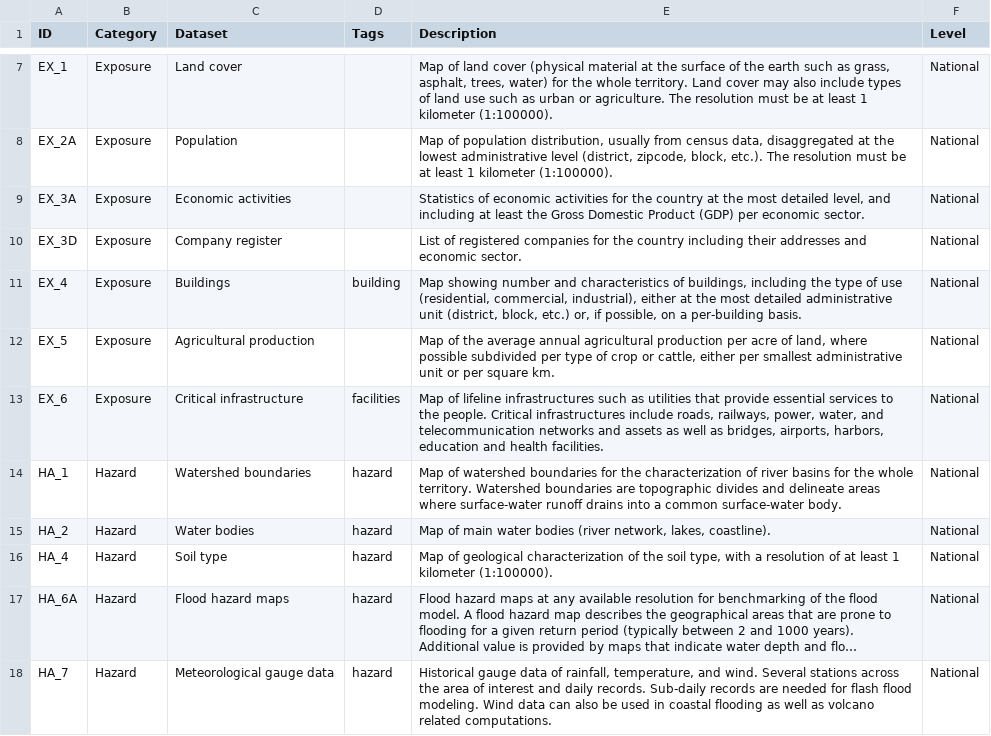
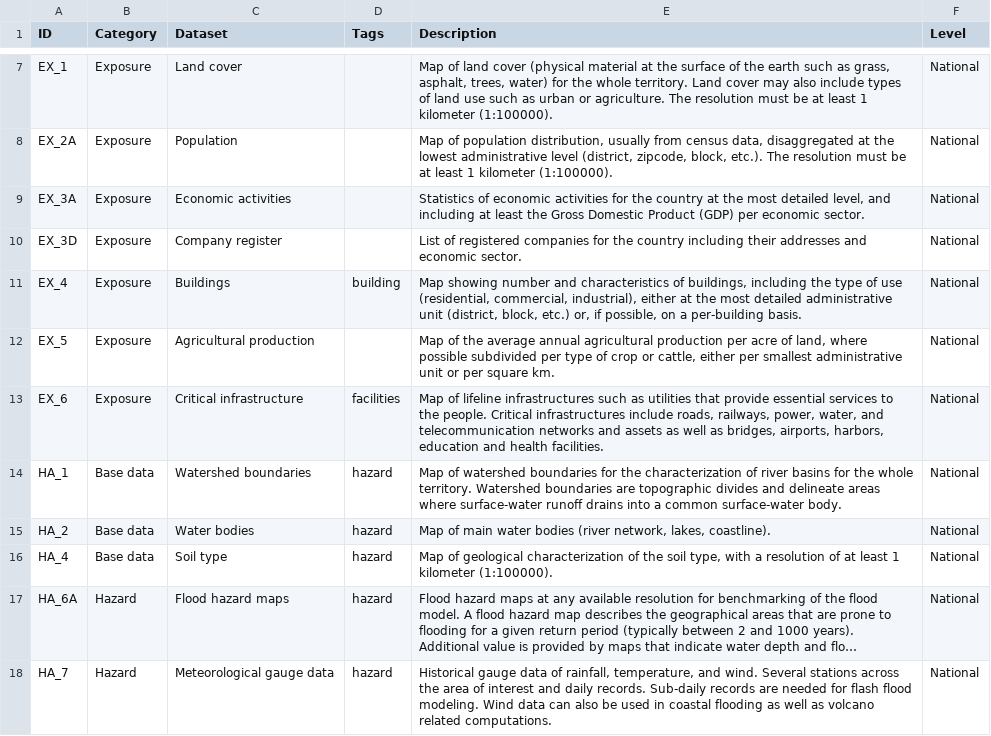
Before and after one commit to GFDRR/open-risk-data-dashboard, a CSV file: backend/contents/key_datasets/resilience-index-datasets-list-v10 - Datasets.csv, drawn as a sheet; only a part is shown, gaps mark what is left out; long unchanged cells end in …; the diff names each change by its address in the sheet, - before the commit and + after, or states it on an @@ line.

Commit message:
minor changes to v10 KeyDatasets from Pierre

```diff
--- a/backend/contents/key_datasets/resilience-index-datasets-list-v10 - Datasets.csv
+++ b/backend/contents/key_datasets/resilience-index-datasets-list-v10 - Datasets.csv
-B14:B16 (Category): Hazard
+B14:B16 (Category): Base data
```
